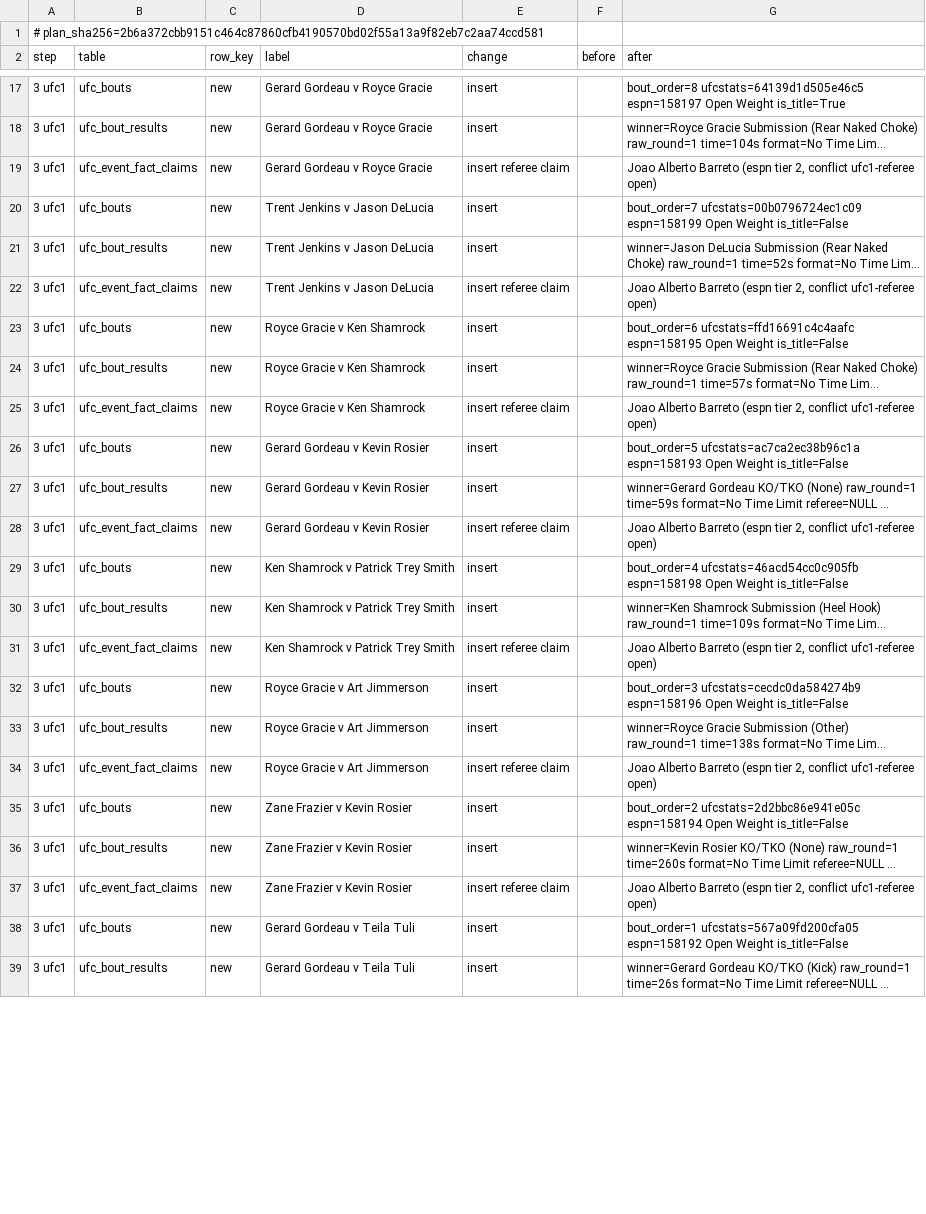
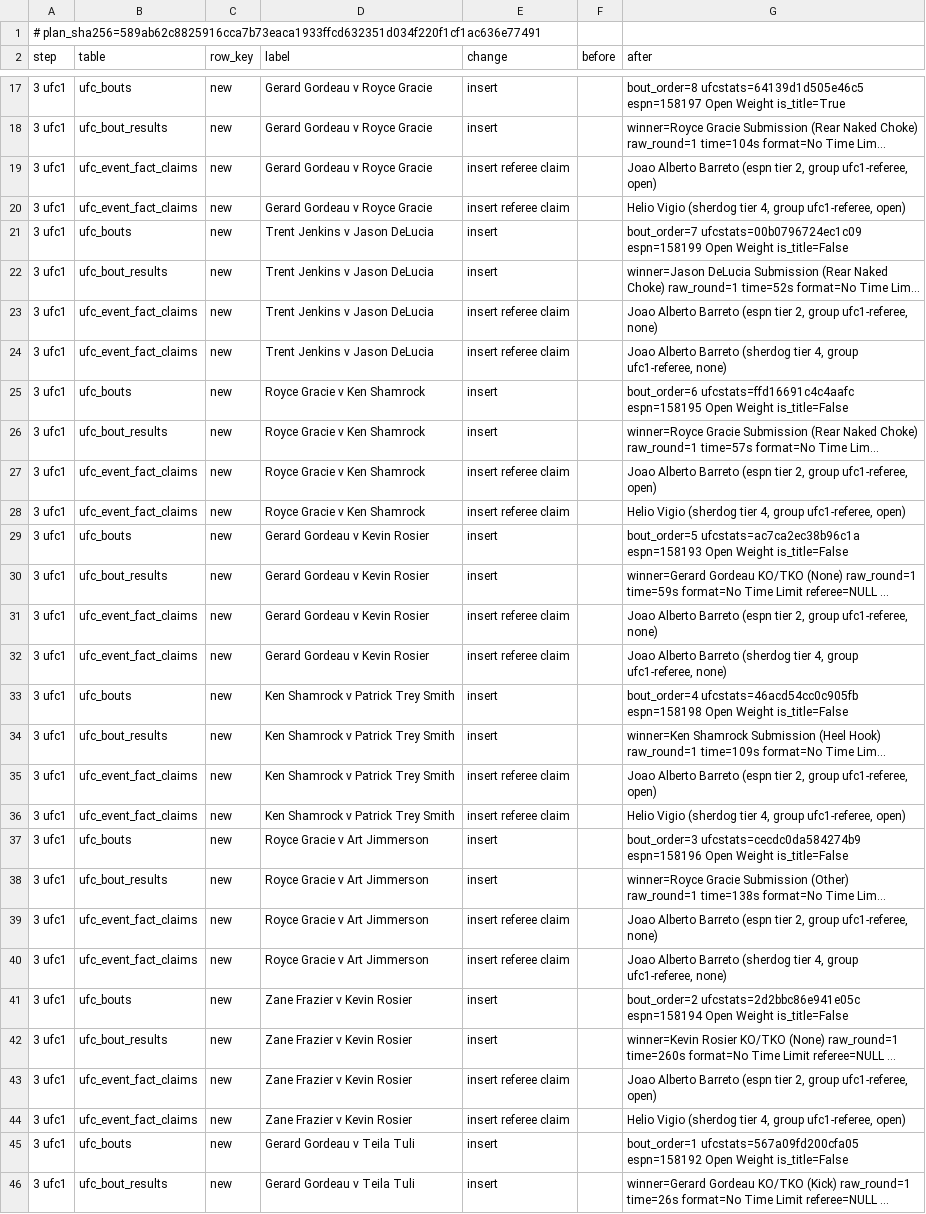
Before and after one commit to LHBUSA/UFC, a CSV file: docs/legacy/first_repair_rows.csv, drawn as a sheet; only a part is shown, gaps mark what is left out; long unchanged cells end in …; addresses are those after the commit; the diff covers the shown part only; the diff names each change by its address in the sheet, - before the commit and + after, or states it on an @@ line.

```diff
--- a/docs/legacy/first_repair_rows.csv
+++ b/docs/legacy/first_repair_rows.csv
-A1 (step): # plan_sha256=2b6a372cbb9151c464c87860cfb4190570bd02f55a13a9f82eb7c2aa74ccd581
+A1 (step): # plan_sha256=589ab62c8825916cca7b73eaca1933ffcd632351d034f220f1cf1ac636e77491
-G19 (after): …tier 2, conflict ufc1-referee open)
+G19 (after): …tier 2, group ufc1-referee, open)
+row 20: 3 ufc1 | ufc_event_fact_claims | new | Gerard Gordeau v Royce Gracie | insert referee claim |  | Helio Vigio (sherdog tier 4, group ufc1-referee, open)
-G23 (after): …tier 2, conflict ufc1-referee open)
+G23 (after): …tier 2, group ufc1-referee, none)
+row 24: 3 ufc1 | ufc_event_fact_claims | new | Trent Jenkins v Jason DeLucia | insert referee claim |  | Joao Alberto Barreto (sherdog tier 4, group ufc1-referee, none)
-G27 (after): …tier 2, conflict ufc1-referee open)
+G27 (after): …tier 2, group ufc1-referee, open)
+row 28: 3 ufc1 | ufc_event_fact_claims | new | Royce Gracie v Ken Shamrock | insert referee claim |  | Helio Vigio (sherdog tier 4, group ufc1-referee, open)
-G31 (after): …tier 2, conflict ufc1-referee open)
+G31 (after): …tier 2, group ufc1-referee, none)
+row 32: 3 ufc1 | ufc_event_fact_claims | new | Gerard Gordeau v Kevin Rosier | insert referee claim |  | Joao Alberto Barreto (sherdog tier 4, group ufc1-referee, none)
-G35 (after): …tier 2, conflict ufc1-referee open)
+G35 (after): …tier 2, group ufc1-referee, open)
+row 36: 3 ufc1 | ufc_event_fact_claims | new | Ken Shamrock v Patrick Trey Smith | insert referee claim |  | Helio Vigio (sherdog tier 4, group ufc1-referee, open)
-G39 (after): …tier 2, conflict ufc1-referee open)
+G39 (after): …tier 2, group ufc1-referee, none)
+row 40: 3 ufc1 | ufc_event_fact_claims | new | Royce Gracie v Art Jimmerson | insert referee claim |  | Joao Alberto Barreto (sherdog tier 4, group ufc1-referee, none)
-G43 (after): …tier 2, conflict ufc1-referee open)
+G43 (after): …tier 2, group ufc1-referee, open)
+row 44: 3 ufc1 | ufc_event_fact_claims | new | Zane Frazier v Kevin Rosier | insert referee claim |  | Helio Vigio (sherdog tier 4, group ufc1-referee, open)
```
Also changed, not shown: 1 added row and 2 edited cells elsewhere in this file, 20 other files.
